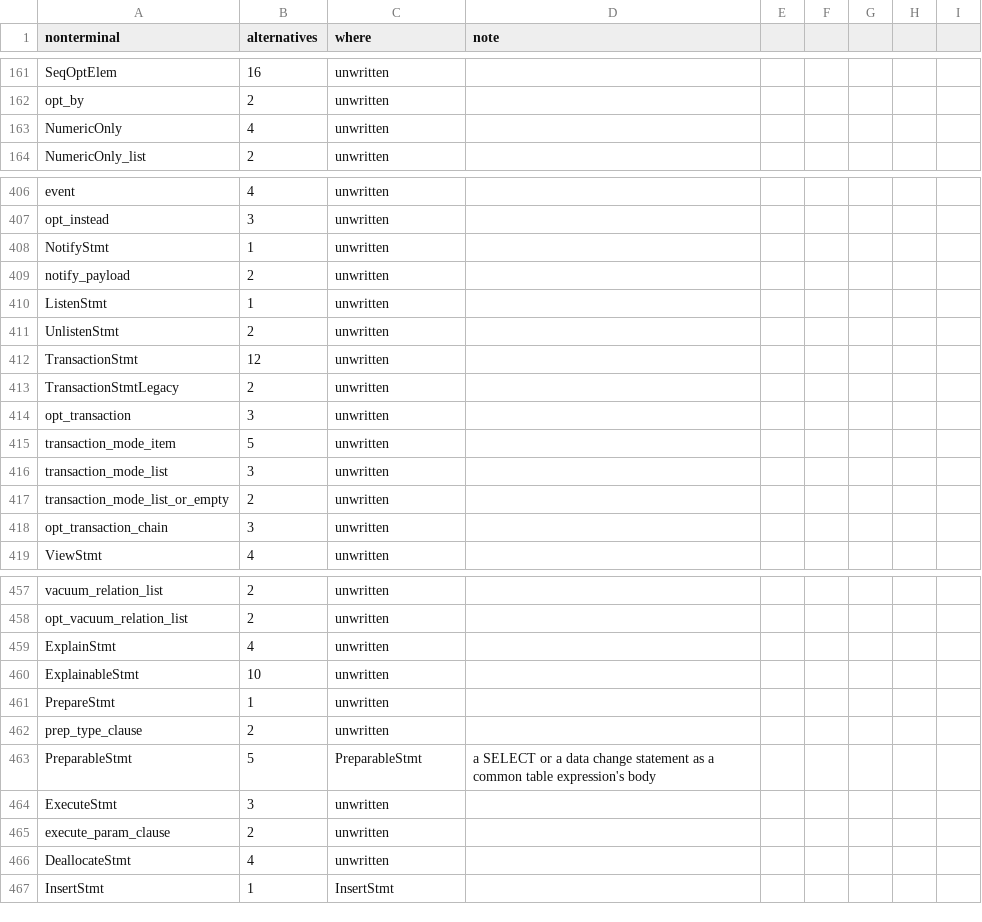
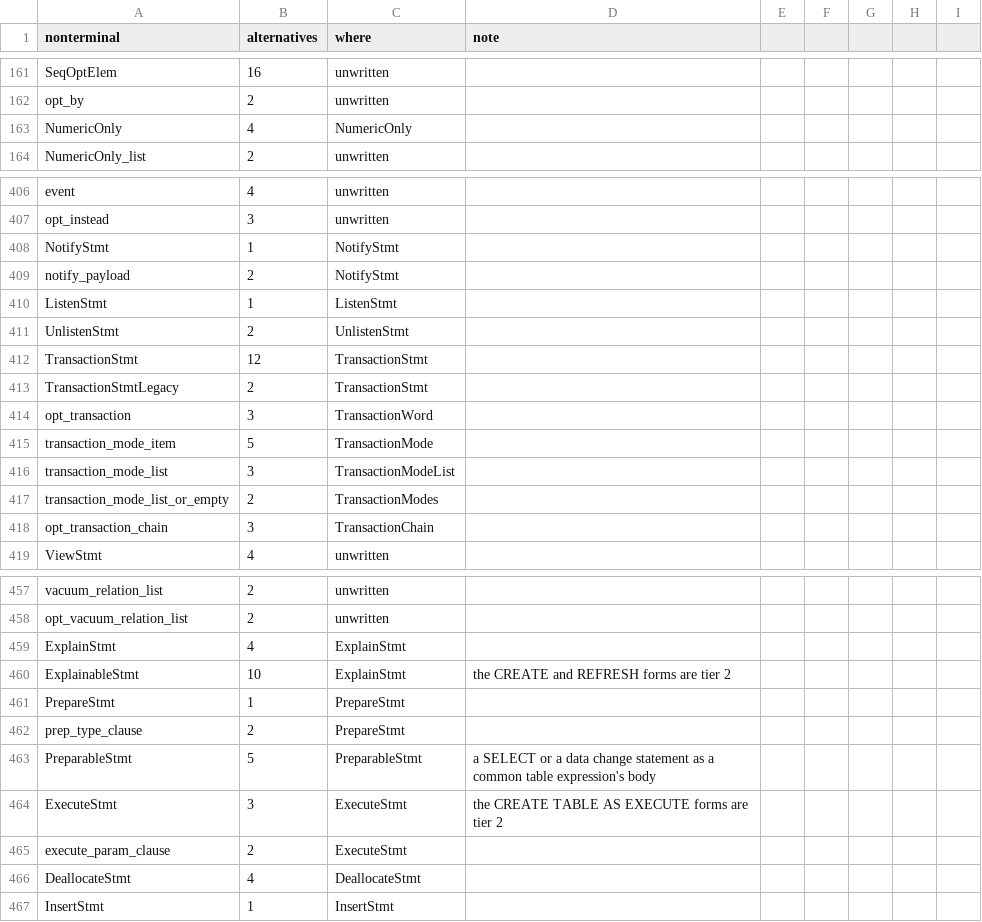
Before and after one commit to dotgram/dotgram, a CSV file: src/DotGram.Sql/PostgreSql/Specification/gram-map.csv, drawn as a sheet; only a part is shown, gaps mark what is left out; the diff covers the shown part only.

```diff
--- a/src/DotGram.Sql/PostgreSql/Specification/gram-map.csv
+++ b/src/DotGram.Sql/PostgreSql/Specification/gram-map.csv
@@ -162,3 +162,3 @@ SeqOptElem,16,unwritten,
 opt_by,2,unwritten,
-NumericOnly,4,unwritten,
+NumericOnly,4,NumericOnly,
 NumericOnly_list,2,unwritten,
@@ -407,13 +407,13 @@ event,4,unwritten,
 opt_instead,3,unwritten,
-NotifyStmt,1,unwritten,
-notify_payload,2,unwritten,
-ListenStmt,1,unwritten,
-UnlistenStmt,2,unwritten,
-TransactionStmt,12,unwritten,
-TransactionStmtLegacy,2,unwritten,
-opt_transaction,3,unwritten,
-transaction_mode_item,5,unwritten,
-transaction_mode_list,3,unwritten,
-transaction_mode_list_or_empty,2,unwritten,
-opt_transaction_chain,3,unwritten,
+NotifyStmt,1,NotifyStmt,
+notify_payload,2,NotifyStmt,
+ListenStmt,1,ListenStmt,
+UnlistenStmt,2,UnlistenStmt,
+TransactionStmt,12,TransactionStmt,
+TransactionStmtLegacy,2,TransactionStmt,
+opt_transaction,3,TransactionWord,
+transaction_mode_item,5,TransactionMode,
+transaction_mode_list,3,TransactionModeList,
+transaction_mode_list_or_empty,2,TransactionModes,
+opt_transaction_chain,3,TransactionChain,
 ViewStmt,4,unwritten,
@@ -458,10 +458,10 @@ vacuum_relation_list,2,unwritten,
 opt_vacuum_relation_list,2,unwritten,
-ExplainStmt,4,unwritten,
-ExplainableStmt,10,unwritten,
-PrepareStmt,1,unwritten,
-prep_type_clause,2,unwritten,
+ExplainStmt,4,ExplainStmt,
+ExplainableStmt,10,ExplainStmt,the CREATE and REFRESH forms are tier 2
+PrepareStmt,1,PrepareStmt,
+prep_type_clause,2,PrepareStmt,
 PreparableStmt,5,PreparableStmt,a SELECT or a data change statement as a common table expression's body
-ExecuteStmt,3,unwritten,
-execute_param_clause,2,unwritten,
-DeallocateStmt,4,unwritten,
+ExecuteStmt,3,ExecuteStmt,the CREATE TABLE AS EXECUTE forms are tier 2
+execute_param_clause,2,ExecuteStmt,
+DeallocateStmt,4,DeallocateStmt,
 InsertStmt,1,InsertStmt,
```
Also changed, not shown: 37 edited cells elsewhere in this file, 17 other files.
